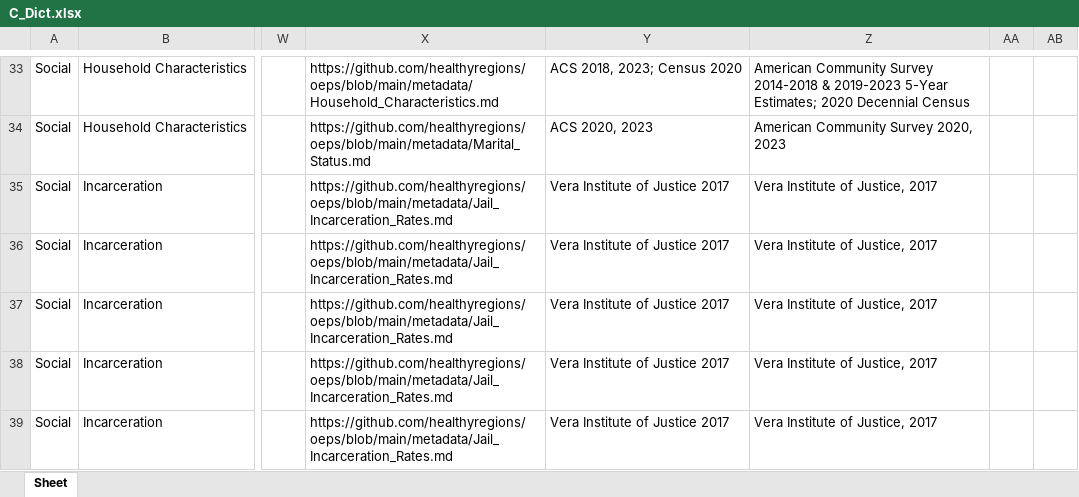
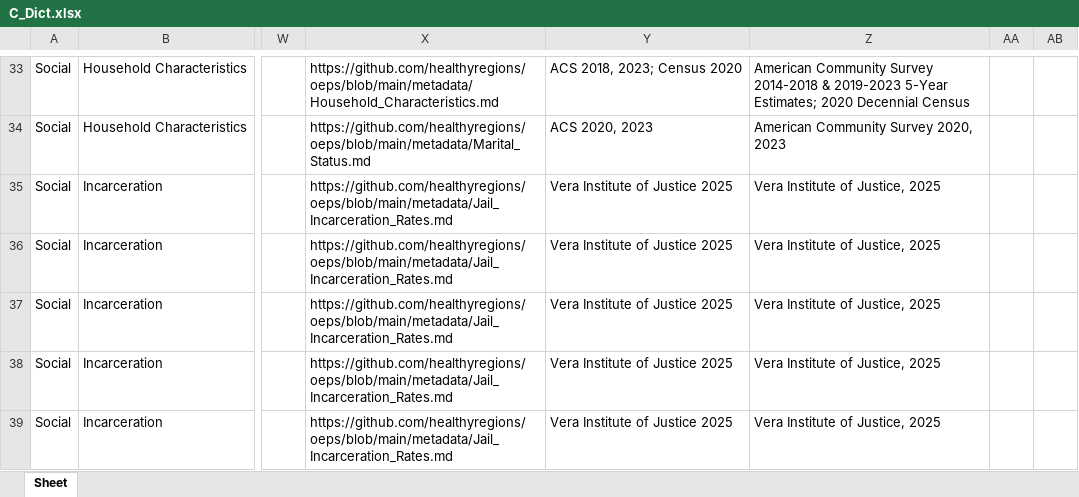
Before and after one commit to healthyregions/oeps, an Excel workbook: docs/src/reference/data-dictionaries/C_Dict.xlsx, sheet Sheet, drawn as a sheet; only a part is shown, gaps mark what is left out; values as stored, in another font and other column widths than the file's, no borders; the diff covers the shown part only; the diff names each change by its address in the sheet, - before the commit and + after, or states it on an @@ line.

```diff
--- a/docs/src/reference/data-dictionaries/C_Dict.xlsx (sheet Sheet)
+++ b/docs/src/reference/data-dictionaries/C_Dict.xlsx (sheet Sheet)
-Y35:Y39: Vera Institute of Justice 2017
+Y35:Y39: Vera Institute of Justice 2025
-Z35:Z39: Vera Institute of Justice, 2017
+Z35:Z39: Vera Institute of Justice, 2025
```
Also changed, not shown: 18 added rows, 1 removed row and 24 edited cells elsewhere in this sheet, docs/src/reference/data-dictionaries/S_Dict.xlsx, docs/src/reference/data-dictionaries/T_Dict.xlsx, 7 other files.
